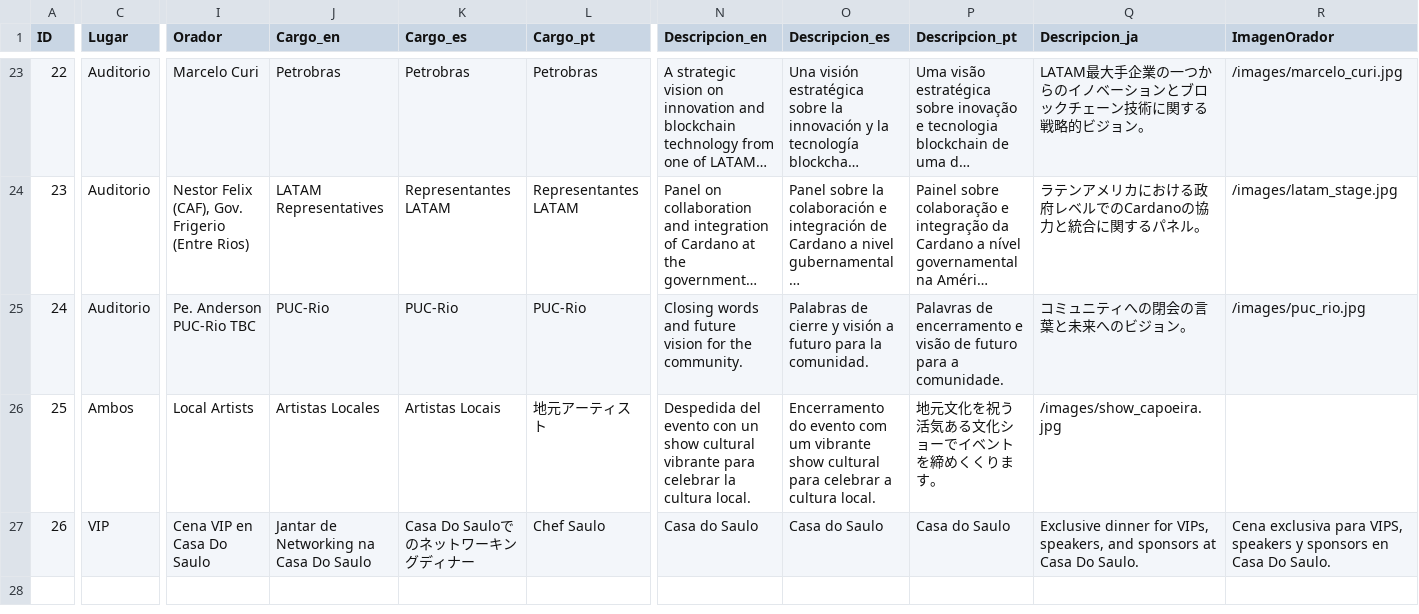
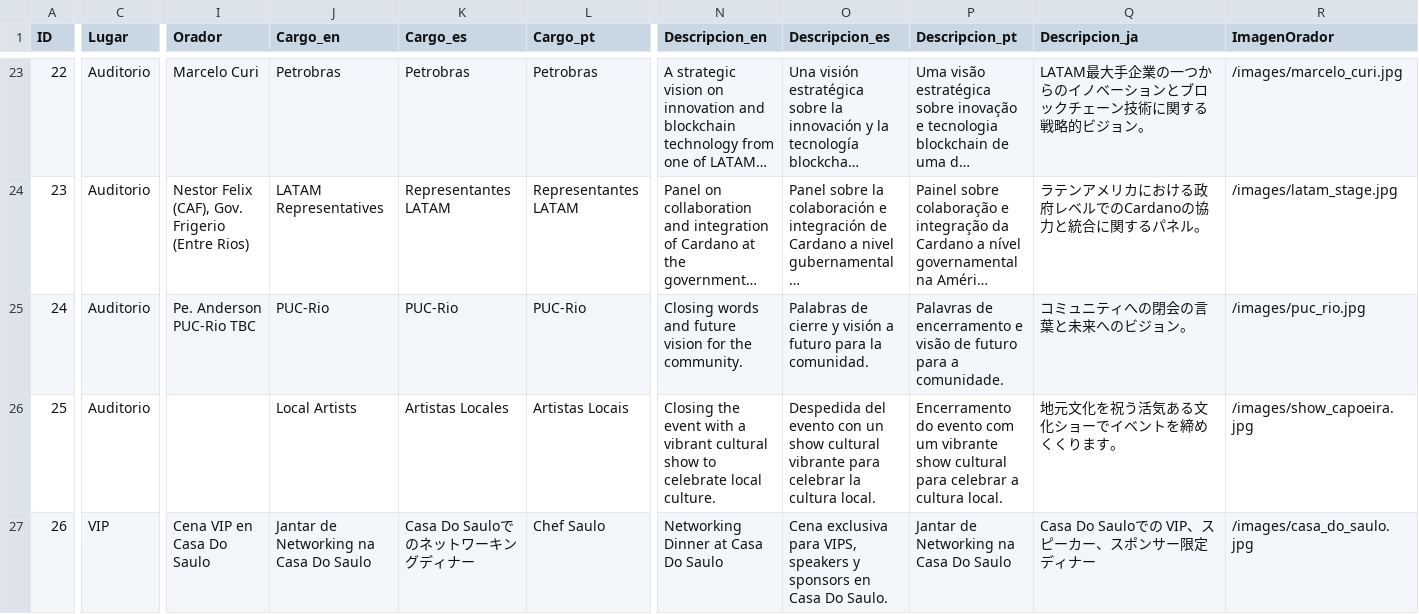
Before and after one commit to joseiadicicco/techsummit-website, a CSV file: images/RioAgenda.csv, drawn as a sheet; only a part is shown, gaps mark what is left out; long unchanged cells end in …; the diff covers the shown part only; the diff names each change by its address in the sheet, - before the commit and + after, or states it on an @@ line.

Commit message:
Add files via upload

```diff
--- a/images/RioAgenda.csv
+++ b/images/RioAgenda.csv
-C26 (Lugar): Ambos
+C26 (Lugar): Auditorio
-I26 (Orador): Local Artists
+I26 (Orador): (empty)
-J26 (Cargo_en): Artistas Locales
+J26 (Cargo_en): Local Artists
-K26 (Cargo_es): Artistas Locais
+K26 (Cargo_es): Artistas Locales
-L26 (Cargo_pt): 地元アーティスト
+L26 (Cargo_pt): Artistas Locais
-N26 (Descripcion_en): Despedida del evento con un show cultural vibrante para celebrar la cultura local.
+N26 (Descripcion_en): Closing the event with a vibrant cultural show to celebrate local culture.
-O26 (Descripcion_es): Encerramento do evento com um vibrante show cultural para celebrar a cultura local.
+O26 (Descripcion_es): Despedida del evento con un show cultural vibrante para celebrar la cultura local.
-P26 (Descripcion_pt): 地元文化を祝う活気ある文化ショーでイベントを締めくくります。
+P26 (Descripcion_pt): Encerramento do evento com um vibrante show cultural para celebrar a cultura local.
-Q26 (Descripcion_ja): /images/show_capoeira.jpg
+Q26 (Descripcion_ja): 地元文化を祝う活気ある文化ショーでイベントを締めくくります。
-R26 (ImagenOrador): (empty)
+R26 (ImagenOrador): /images/show_capoeira.jpg
-N27 (Descripcion_en): Casa do Saulo
+N27 (Descripcion_en): Networking Dinner at Casa Do Saulo
-O27 (Descripcion_es): Casa do Saulo
+O27 (Descripcion_es): Cena exclusiva para VIPS, speakers y sponsors en Casa Do Saulo.
-P27 (Descripcion_pt): Casa do Saulo
+P27 (Descripcion_pt): Jantar de Networking na Casa Do Saulo
-Q27 (Descripcion_ja): Exclusive dinner for VIPs, speakers, and sponsors at Casa Do Saulo.
+Q27 (Descripcion_ja): Casa Do Sauloでの VIP、スピーカー、スポンサー限定ディナー
-R27 (ImagenOrador): Cena exclusiva para VIPS, speakers y sponsors en Casa Do Saulo.
+R27 (ImagenOrador): /images/casa_do_saulo.jpg
```
Also changed, not shown: 1 edited cell elsewhere in this file.
